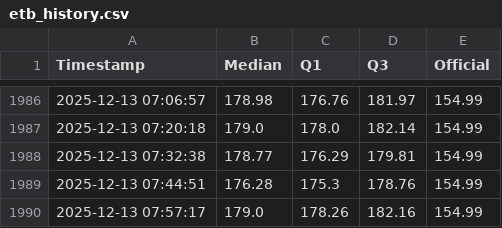
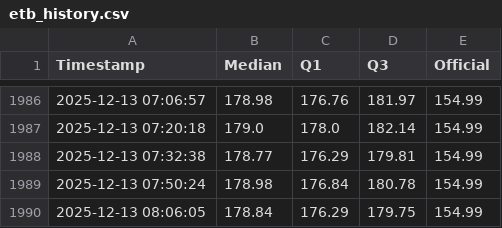
Before and after one commit to mikilegesse/etb-market-watch, a CSV file: etb_history.csv, drawn as a sheet; only a part is shown, gaps mark what is left out.

```diff
--- a/etb_history.csv
+++ b/etb_history.csv
@@ -1988,3 +1988,3 @@ Timestamp,Median,Q1,Q3,Official
 2025-12-13 07:32:38,178.77,176.29,179.81,154.99
-2025-12-13 07:44:51,176.28,175.3,178.76,154.99
-2025-12-13 07:57:17,179.0,178.26,182.16,154.99
+2025-12-13 07:50:24,178.98,176.84,180.78,154.99
+2025-12-13 08:06:05,178.84,176.29,179.75,154.99
```
Also changed, not shown: 3 other files.
